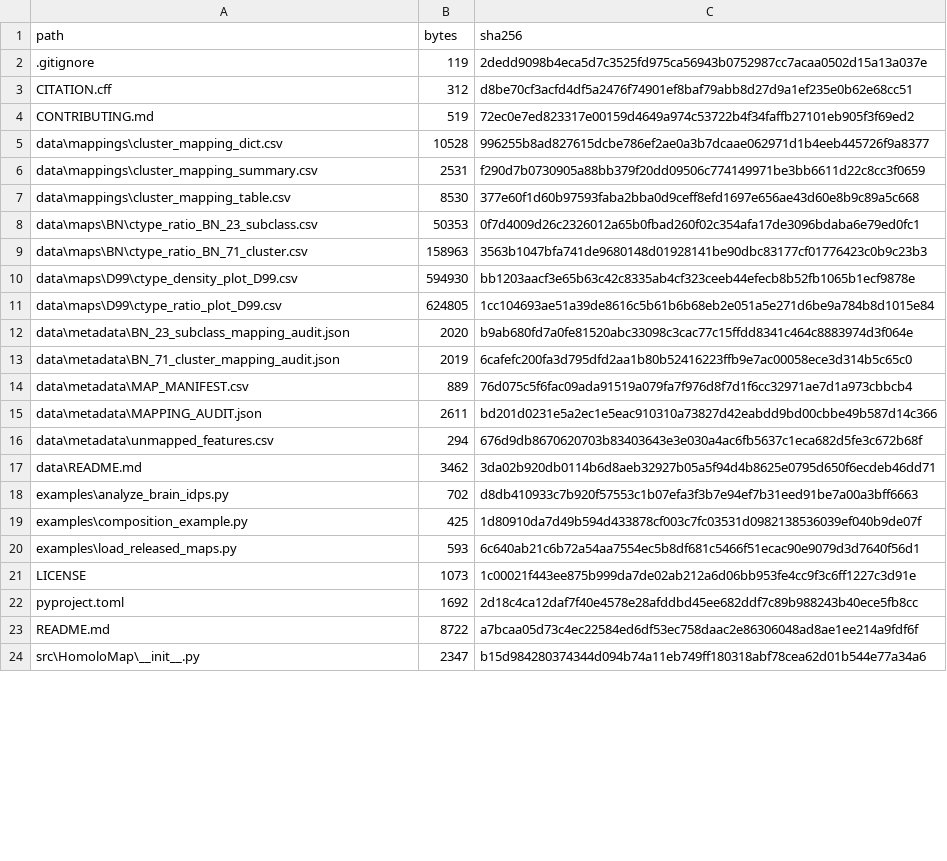
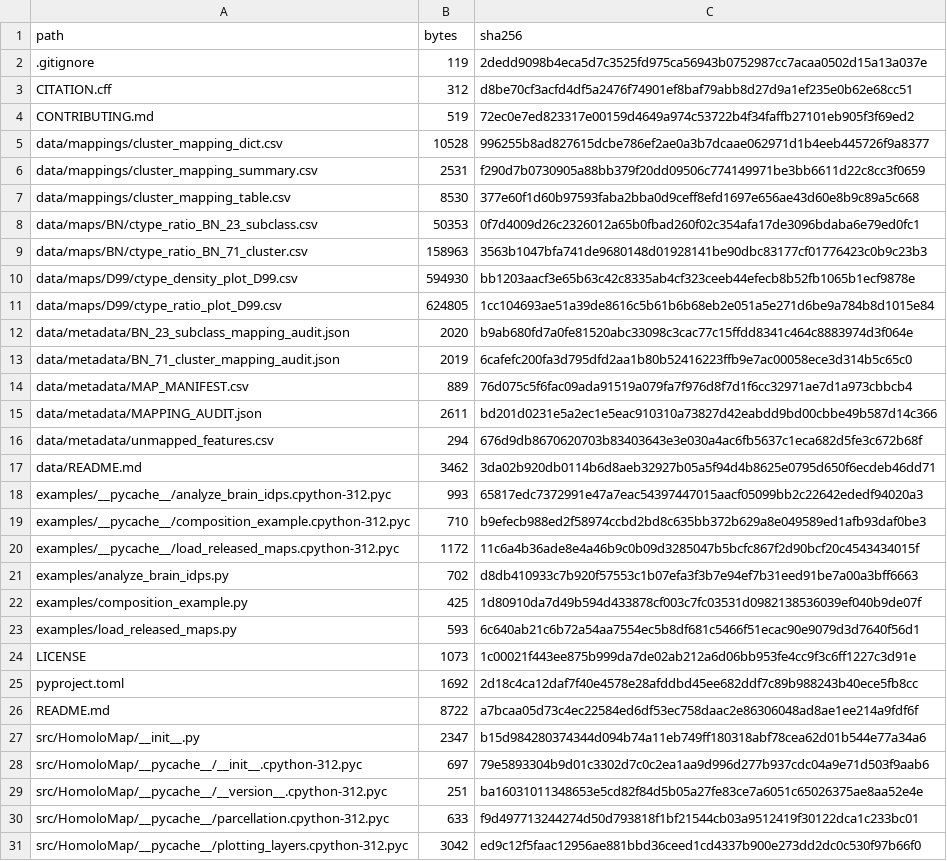
Before and after one commit to Dthbca/HomoloMap, a CSV file: MANIFEST_SHA256.csv, drawn as a sheet; only a part is shown; the diff covers the shown part only.

Commit message:
chore: normalize release manifest paths

```diff
--- a/MANIFEST_SHA256.csv
+++ b/MANIFEST_SHA256.csv
@@ -4,18 +4,21 @@ CITATION.cff,312,d8be70cf3acfd4df5a2476f74901ef8baf79abb8d27d9a1ef235e0b62e68cc5
 CONTRIBUTING.md,519,72ec0e7ed823317e00159d4649a974c53722b4f34faffb27101eb905f3f69ed2
-data\mappings\cluster_mapping_dict.csv,10528,996255b8ad827615dcbe786ef2ae0a3b7dcaae062971d1b4eeb445726f9a8377
-data\mappings\cluster_mapping_summary.csv,2531,f290d7b0730905a88bb379f20dd09506c774149971be3bb6611d22c8cc3f0659
-data\mappings\cluster_mapping_table.csv,8530,377e60f1d60b97593faba2bba0d9ceff8efd1697e656ae43d60e8b9c89a5c668
-data\maps\BN\ctype_ratio_BN_23_subclass.csv,50353,0f7d4009d26c2326012a65b0fbad260f02c354afa17de3096bdaba6e79ed0fc1
-data\maps\BN\ctype_ratio_BN_71_cluster.csv,158963,3563b1047bfa741de9680148d01928141be90dbc83177cf01776423c0b9c23b3
-data\maps\D99\ctype_density_plot_D99.csv,594930,bb1203aacf3e65b63c42c8335ab4cf323ceeb44efecb8b52fb1065b1ecf9878e
-data\maps\D99\ctype_ratio_plot_D99.csv,624805,1cc104693ae51a39de8616c5b61b6b68eb2e051a5e271d6be9a784b8d1015e84
-data\metadata\BN_23_subclass_mapping_audit.json,2020,b9ab680fd7a0fe81520abc33098c3cac77c15ffdd8341c464c8883974d3f064e
-data\metadata\BN_71_cluster_mapping_audit.json,2019,6cafefc200fa3d795dfd2aa1b80b52416223ffb9e7ac00058ece3d314b5c65c0
-data\metadata\MAP_MANIFEST.csv,889,76d075c5f6fac09ada91519a079fa7f976d8f7d1f6cc32971ae7d1a973cbbcb4
-data\metadata\MAPPING_AUDIT.json,2611,bd201d0231e5a2ec1e5eac910310a73827d42eabdd9bd00cbbe49b587d14c366
-data\metadata\unmapped_features.csv,294,676d9db8670620703b83403643e3e030a4ac6fb5637c1eca682d5fe3c672b68f
-data\README.md,3462,3da02b920db0114b6d8aeb32927b05a5f94d4b8625e0795d650f6ecdeb46dd71
-examples\analyze_brain_idps.py,702,d8db410933c7b920f57553c1b07efa3f3b7e94ef7b31eed91be7a00a3bff6663
-examples\composition_example.py,425,1d80910da7d49b594d433878cf003c7fc03531d0982138536039ef040b9de07f
-examples\load_released_maps.py,593,6c640ab21c6b72a54aa7554ec5b8df681c5466f51ecac90e9079d3d7640f56d1
+data/mappings/cluster_mapping_dict.csv,10528,996255b8ad827615dcbe786ef2ae0a3b7dcaae062971d1b4eeb445726f9a8377
+data/mappings/cluster_mapping_summary.csv,2531,f290d7b0730905a88bb379f20dd09506c774149971be3bb6611d22c8cc3f0659
+data/mappings/cluster_mapping_table.csv,8530,377e60f1d60b97593faba2bba0d9ceff8efd1697e656ae43d60e8b9c89a5c668
+data/maps/BN/ctype_ratio_BN_23_subclass.csv,50353,0f7d4009d26c2326012a65b0fbad260f02c354afa17de3096bdaba6e79ed0fc1
+data/maps/BN/ctype_ratio_BN_71_cluster.csv,158963,3563b1047bfa741de9680148d01928141be90dbc83177cf01776423c0b9c23b3
+data/maps/D99/ctype_density_plot_D99.csv,594930,bb1203aacf3e65b63c42c8335ab4cf323ceeb44efecb8b52fb1065b1ecf9878e
+data/maps/D99/ctype_ratio_plot_D99.csv,624805,1cc104693ae51a39de8616c5b61b6b68eb2e051a5e271d6be9a784b8d1015e84
+data/metadata/BN_23_subclass_mapping_audit.json,2020,b9ab680fd7a0fe81520abc33098c3cac77c15ffdd8341c464c8883974d3f064e
+data/metadata/BN_71_cluster_mapping_audit.json,2019,6cafefc200fa3d795dfd2aa1b80b52416223ffb9e7ac00058ece3d314b5c65c0
+data/metadata/MAP_MANIFEST.csv,889,76d075c5f6fac09ada91519a079fa7f976d8f7d1f6cc32971ae7d1a973cbbcb4
+data/metadata/MAPPING_AUDIT.json,2611,bd201d0231e5a2ec1e5eac910310a73827d42eabdd9bd00cbbe49b587d14c366
+data/metadata/unmapped_features.csv,294,676d9db8670620703b83403643e3e030a4ac6fb5637c1eca682d5fe3c672b68f
+data/README.md,3462,3da02b920db0114b6d8aeb32927b05a5f94d4b8625e0795d650f6ecdeb46dd71
+examples/__pycache__/analyze_brain_idps.cpython-312.pyc,993,65817edc7372991e47a7eac54397447015aacf05099bb2c22642ededf94020a3
+examples/__pycache__/composition_example.cpython-312.pyc,710,b9efecb988ed2f58974ccbd2bd8c635bb372b629a8e049589ed1afb93daf0be3
+examples/__pycache__/load_released_maps.cpython-312.pyc,1172,11c6a4b36ade8e4a46b9c0b09d3285047b5bcfc867f2d90bcf20c4543434015f
+examples/analyze_brain_idps.py,702,d8db410933c7b920f57553c1b07efa3f3b7e94ef7b31eed91be7a00a3bff6663
+examples/composition_example.py,425,1d80910da7d49b594d433878cf003c7fc03531d0982138536039ef040b9de07f
+examples/load_released_maps.py,593,6c640ab21c6b72a54aa7554ec5b8df681c5466f51ecac90e9079d3d7640f56d1
 LICENSE,1073,1c00021f443ee875b999da7de02ab212a6d06bb953fe4cc9f3c6ff1227c3d91e
@@ -23,2 +26,6 @@ pyproject.toml,1692,2d18c4ca12daf7f40e4578e28afddbd45ee682ddf7c89b988243b40ece5f
 README.md,8722,a7bcaa05d73c4ec22584ed6df53ec758daac2e86306048ad8ae1ee214a9fdf6f
-src\HomoloMap\__init__.py,2347,b15d984280374344d094b74a11eb749ff180318abf78cea62d01b544e77a34a6
+src/HomoloMap/__init__.py,2347,b15d984280374344d094b74a11eb749ff180318abf78cea62d01b544e77a34a6
+src/HomoloMap/__pycache__/__init__.cpython-312.pyc,697,79e5893304b9d01c3302d7c0c2ea1aa9d996d277b937cdc04a9e71d503f9aab6
+src/HomoloMap/__pycache__/__version__.cpython-312.pyc,251,ba16031011348653e5cd82f84d5b05a27fe83ce7a6051c65026375ae8aa52e4e
+src/HomoloMap/__pycache__/parcellation.cpython-312.pyc,633,f9d497713244274d50d793818f1bf21544cb03a9512419f30122dca1c233bc01
+src/HomoloMap/__pycache__/plotting_layers.cpython-312.pyc,3042,ed9c12f5faac12956ae881bbd36ceed1cd4337b900e273dd2dc0c530f97b66f0
```
Also changed, not shown: 19 added rows and 26 edited cells elsewhere in this file.
